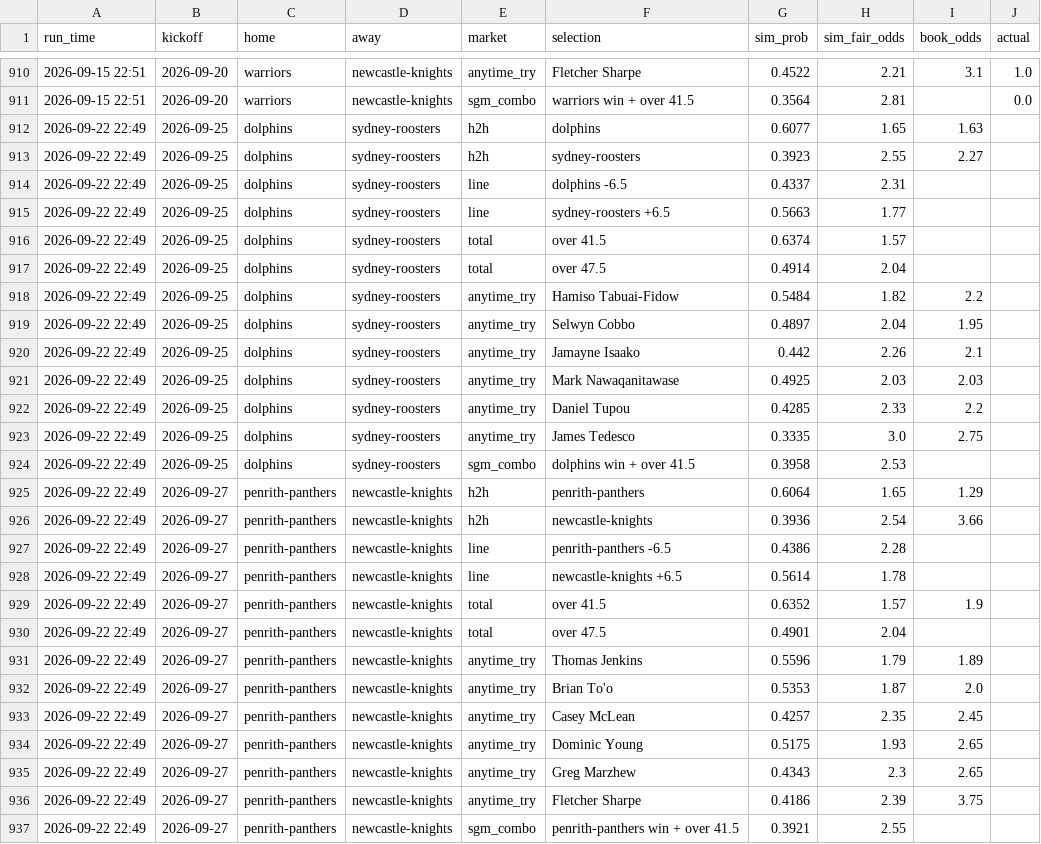
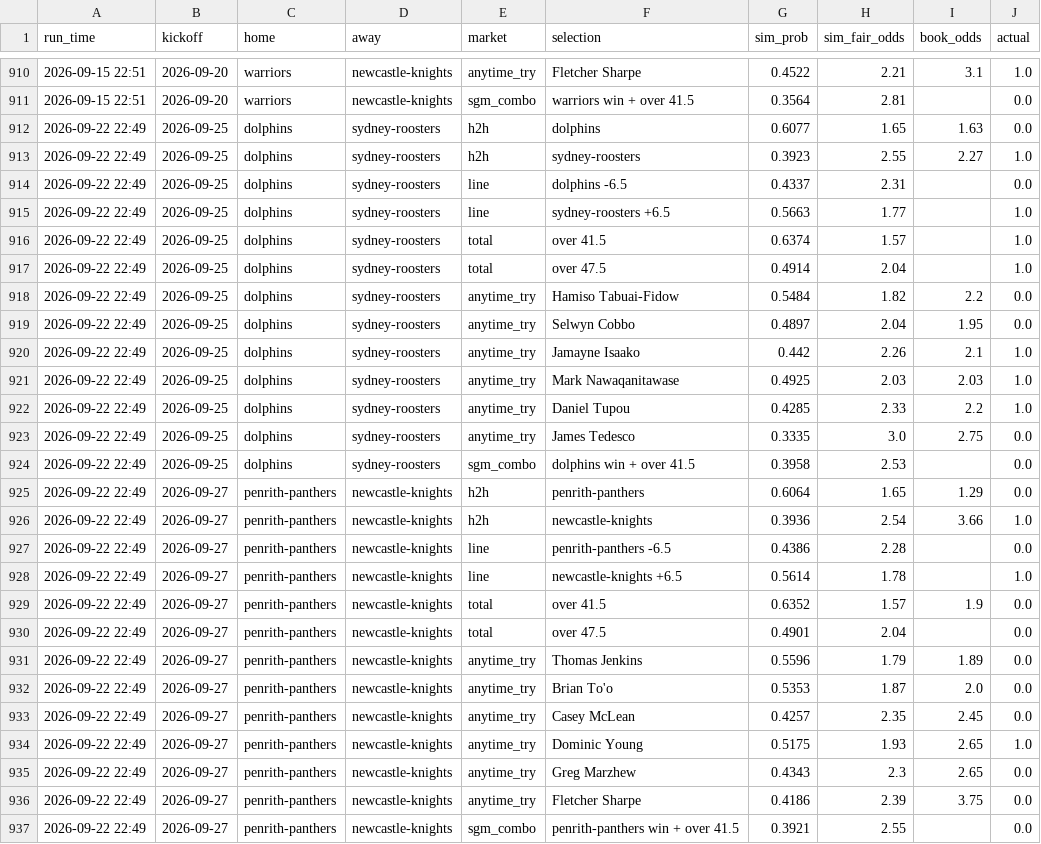
Before and after one commit to Mr-XMS/nrl-model, a CSV file: sgm_ledger.csv, drawn as a sheet; only a part is shown, gaps mark what is left out.

```diff
--- a/sgm_ledger.csv
+++ b/sgm_ledger.csv
@@ -911,27 +911,27 @@ run_time,kickoff,home,away,market,selection,sim_prob,sim_fair_odds,book_odds,act
 2026-09-15 22:51,2026-09-20,warriors,newcastle-knights,sgm_combo,warriors win + over 41.5,0.3564,2.81,,0.0
-2026-09-22 22:49,2026-09-25,dolphins,sydney-roosters,h2h,dolphins,0.6077,1.65,1.63,
-2026-09-22 22:49,2026-09-25,dolphins,sydney-roosters,h2h,sydney-roosters,0.3923,2.55,2.27,
-2026-09-22 22:49,2026-09-25,dolphins,sydney-roosters,line,dolphins -6.5,0.4337,2.31,,
-2026-09-22 22:49,2026-09-25,dolphins,sydney-roosters,line,sydney-roosters +6.5,0.5663,1.77,,
-2026-09-22 22:49,2026-09-25,dolphins,sydney-roosters,total,over 41.5,0.6374,1.57,,
-2026-09-22 22:49,2026-09-25,dolphins,sydney-roosters,total,over 47.5,0.4914,2.04,,
-2026-09-22 22:49,2026-09-25,dolphins,sydney-roosters,anytime_try,Hamiso Tabuai-Fidow,0.5484,1.82,2.2,
-2026-09-22 22:49,2026-09-25,dolphins,sydney-roosters,anytime_try,Selwyn Cobbo,0.4897,2.04,1.95,
-2026-09-22 22:49,2026-09-25,dolphins,sydney-roosters,anytime_try,Jamayne Isaako,0.442,2.26,2.1,
-2026-09-22 22:49,2026-09-25,dolphins,sydney-roosters,anytime_try,Mark Nawaqanitawase,0.4925,2.03,2.03,
-2026-09-22 22:49,2026-09-25,dolphins,sydney-roosters,anytime_try,Daniel Tupou,0.4285,2.33,2.2,
-2026-09-22 22:49,2026-09-25,dolphins,sydney-roosters,anytime_try,James Tedesco,0.3335,3.0,2.75,
-2026-09-22 22:49,2026-09-25,dolphins,sydney-roosters,sgm_combo,dolphins win + over 41.5,0.3958,2.53,,
-2026-09-22 22:49,2026-09-27,penrith-panthers,newcastle-knights,h2h,penrith-panthers,0.6064,1.65,1.29,
-2026-09-22 22:49,2026-09-27,penrith-panthers,newcastle-knights,h2h,newcastle-knights,0.3936,2.54,3.66,
-2026-09-22 22:49,2026-09-27,penrith-panthers,newcastle-knights,line,penrith-panthers -6.5,0.4386,2.28,,
-2026-09-22 22:49,2026-09-27,penrith-panthers,newcastle-knights,line,newcastle-knights +6.5,0.5614,1.78,,
-2026-09-22 22:49,2026-09-27,penrith-panthers,newcastle-knights,total,over 41.5,0.6352,1.57,1.9,
-2026-09-22 22:49,2026-09-27,penrith-panthers,newcastle-knights,total,over 47.5,0.4901,2.04,,
-2026-09-22 22:49,2026-09-27,penrith-panthers,newcastle-knights,anytime_try,Thomas Jenkins,0.5596,1.79,1.89,
-2026-09-22 22:49,2026-09-27,penrith-panthers,newcastle-knights,anytime_try,Brian To'o,0.5353,1.87,2.0,
-2026-09-22 22:49,2026-09-27,penrith-panthers,newcastle-knights,anytime_try,Casey McLean,0.4257,2.35,2.45,
-2026-09-22 22:49,2026-09-27,penrith-panthers,newcastle-knights,anytime_try,Dominic Young,0.5175,1.93,2.65,
-2026-09-22 22:49,2026-09-27,penrith-panthers,newcastle-knights,anytime_try,Greg Marzhew,0.4343,2.3,2.65,
-2026-09-22 22:49,2026-09-27,penrith-panthers,newcastle-knights,anytime_try,Fletcher Sharpe,0.4186,2.39,3.75,
-2026-09-22 22:49,2026-09-27,penrith-panthers,newcastle-knights,sgm_combo,penrith-panthers win + over 41.5,0.3921,2.55,,
+2026-09-22 22:49,2026-09-25,dolphins,sydney-roosters,h2h,dolphins,0.6077,1.65,1.63,0.0
+2026-09-22 22:49,2026-09-25,dolphins,sydney-roosters,h2h,sydney-roosters,0.3923,2.55,2.27,1.0
+2026-09-22 22:49,2026-09-25,dolphins,sydney-roosters,line,dolphins -6.5,0.4337,2.31,,0.0
+2026-09-22 22:49,2026-09-25,dolphins,sydney-roosters,line,sydney-roosters +6.5,0.5663,1.77,,1.0
+2026-09-22 22:49,2026-09-25,dolphins,sydney-roosters,total,over 41.5,0.6374,1.57,,1.0
+2026-09-22 22:49,2026-09-25,dolphins,sydney-roosters,total,over 47.5,0.4914,2.04,,1.0
+2026-09-22 22:49,2026-09-25,dolphins,sydney-roosters,anytime_try,Hamiso Tabuai-Fidow,0.5484,1.82,2.2,0.0
+2026-09-22 22:49,2026-09-25,dolphins,sydney-roosters,anytime_try,Selwyn Cobbo,0.4897,2.04,1.95,0.0
+2026-09-22 22:49,2026-09-25,dolphins,sydney-roosters,anytime_try,Jamayne Isaako,0.442,2.26,2.1,1.0
+2026-09-22 22:49,2026-09-25,dolphins,sydney-roosters,anytime_try,Mark Nawaqanitawase,0.4925,2.03,2.03,1.0
+2026-09-22 22:49,2026-09-25,dolphins,sydney-roosters,anytime_try,Daniel Tupou,0.4285,2.33,2.2,1.0
+2026-09-22 22:49,2026-09-25,dolphins,sydney-roosters,anytime_try,James Tedesco,0.3335,3.0,2.75,0.0
+2026-09-22 22:49,2026-09-25,dolphins,sydney-roosters,sgm_combo,dolphins win + over 41.5,0.3958,2.53,,0.0
+2026-09-22 22:49,2026-09-27,penrith-panthers,newcastle-knights,h2h,penrith-panthers,0.6064,1.65,1.29,0.0
+2026-09-22 22:49,2026-09-27,penrith-panthers,newcastle-knights,h2h,newcastle-knights,0.3936,2.54,3.66,1.0
+2026-09-22 22:49,2026-09-27,penrith-panthers,newcastle-knights,line,penrith-panthers -6.5,0.4386,2.28,,0.0
+2026-09-22 22:49,2026-09-27,penrith-panthers,newcastle-knights,line,newcastle-knights +6.5,0.5614,1.78,,1.0
+2026-09-22 22:49,2026-09-27,penrith-panthers,newcastle-knights,total,over 41.5,0.6352,1.57,1.9,0.0
+2026-09-22 22:49,2026-09-27,penrith-panthers,newcastle-knights,total,over 47.5,0.4901,2.04,,0.0
+2026-09-22 22:49,2026-09-27,penrith-panthers,newcastle-knights,anytime_try,Thomas Jenkins,0.5596,1.79,1.89,0.0
+2026-09-22 22:49,2026-09-27,penrith-panthers,newcastle-knights,anytime_try,Brian To'o,0.5353,1.87,2.0,0.0
+2026-09-22 22:49,2026-09-27,penrith-panthers,newcastle-knights,anytime_try,Casey McLean,0.4257,2.35,2.45,0.0
+2026-09-22 22:49,2026-09-27,penrith-panthers,newcastle-knights,anytime_try,Dominic Young,0.5175,1.93,2.65,1.0
+2026-09-22 22:49,2026-09-27,penrith-panthers,newcastle-knights,anytime_try,Greg Marzhew,0.4343,2.3,2.65,0.0
+2026-09-22 22:49,2026-09-27,penrith-panthers,newcastle-knights,anytime_try,Fletcher Sharpe,0.4186,2.39,3.75,0.0
+2026-09-22 22:49,2026-09-27,penrith-panthers,newcastle-knights,sgm_combo,penrith-panthers win + over 41.5,0.3921,2.55,,0.0
```
Also changed, not shown: nrl_results.csv, player_ratings.csv, 17 other files.
